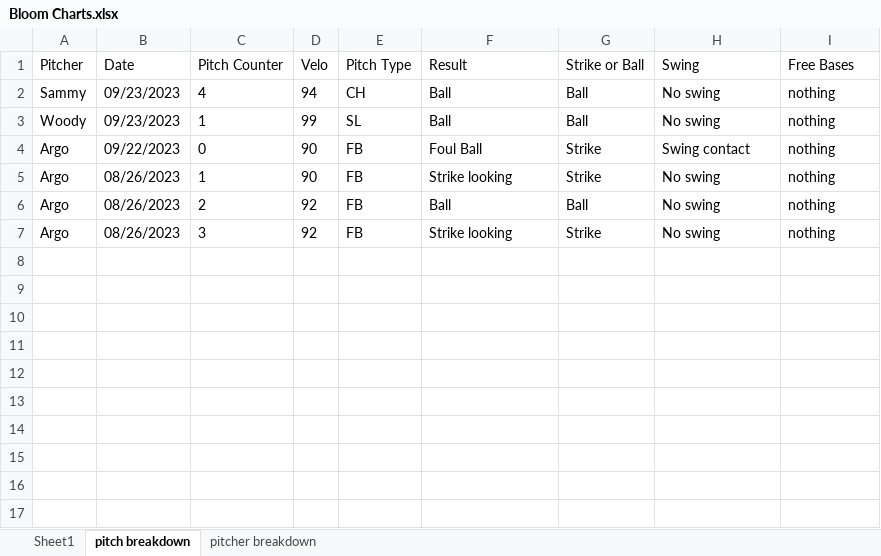
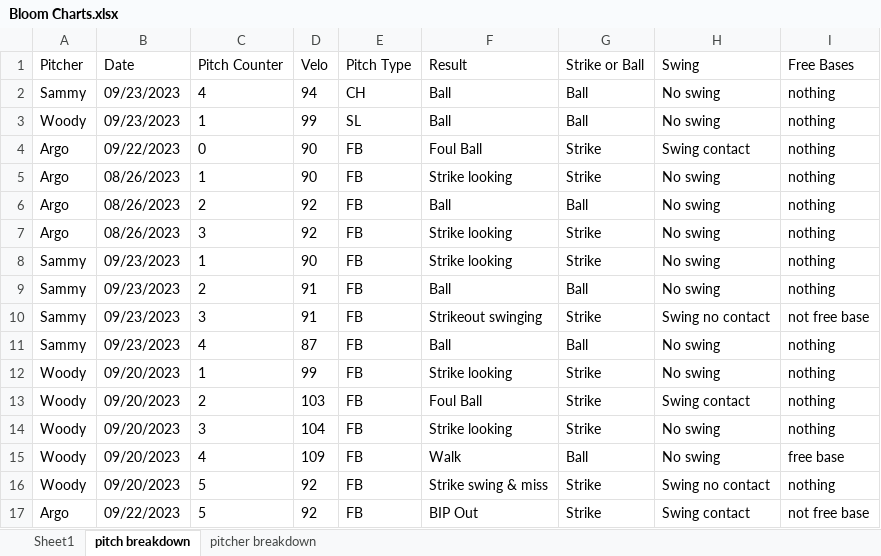
Before and after one commit to drewbeno1/data_base, an Excel workbook: Bloom Charts.xlsx, sheet pitch breakdown, drawn as a sheet; values as stored, in another font and other column widths than the file's, no borders; the diff names each change by its address in the sheet, - before the commit and + after, or states it on an @@ line.

```diff
--- a/Bloom Charts.xlsx (sheet pitch breakdown)
+++ b/Bloom Charts.xlsx (sheet pitch breakdown)
+row 8: Sammy | 09/23/2023 | 1 | 90 | FB | Strike looking | Strike | No swing | nothing
+row 9: Sammy | 09/23/2023 | 2 | 91 | FB | Ball | Ball | No swing | nothing
+row 10: Sammy | 09/23/2023 | 3 | 91 | FB | Strikeout swinging | Strike | Swing no contact | not free base
+row 11: Sammy | 09/23/2023 | 4 | 87 | FB | Ball | Ball | No swing | nothing
+row 12: Woody | 09/20/2023 | 1 | 99 | FB | Strike looking | Strike | No swing | nothing
+row 13: Woody | 09/20/2023 | 2 | 103 | FB | Foul Ball | Strike | Swing contact | nothing
+row 14: Woody | 09/20/2023 | 3 | 104 | FB | Strike looking | Strike | No swing | nothing
+row 15: Woody | 09/20/2023 | 4 | 109 | FB | Walk | Ball | No swing | free base
+row 16: Woody | 09/20/2023 | 5 | 92 | FB | Strike swing & miss | Strike | Swing no contact | nothing
+row 17: Argo | 09/22/2023 | 5 | 92 | FB | BIP Out | Strike | Swing contact | not free base
```
Also changed, not shown: sheet Sheet1, sheet pitcher breakdown, 1 other file.
